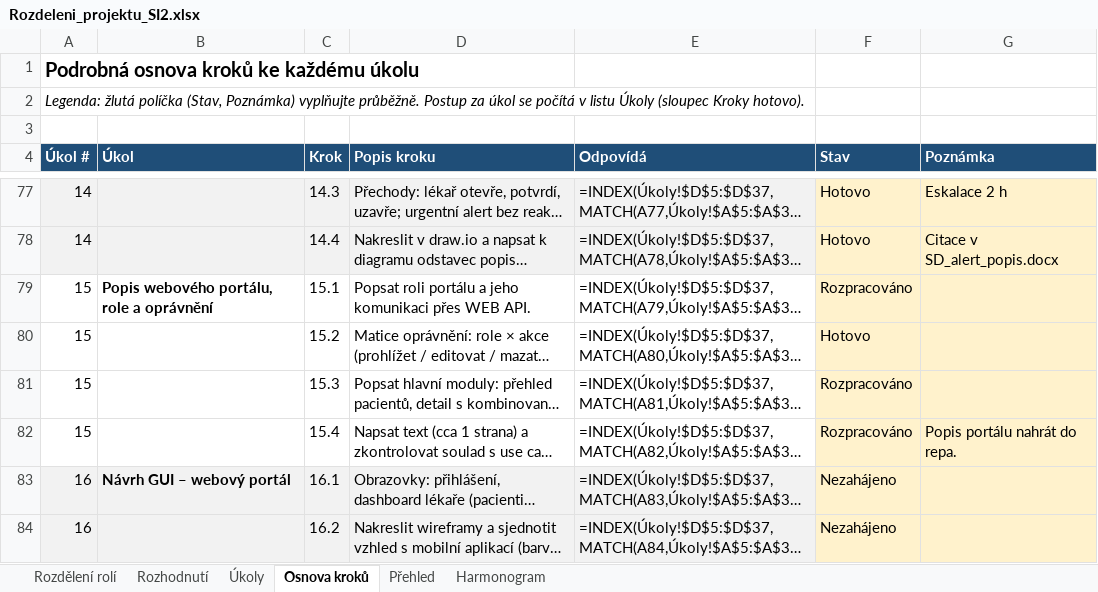
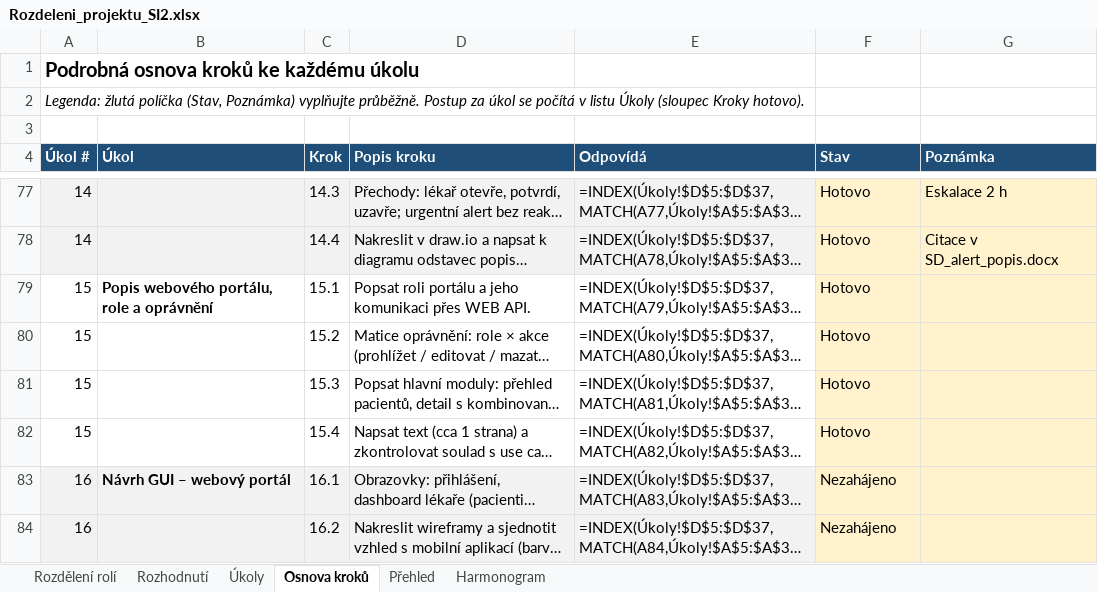
Before and after one commit to stastmar/SI_projekt, an Excel workbook: Rozdeleni_projektu_SI2.xlsx, sheet Osnova kroků, drawn as a sheet; only a part is shown, gaps mark what is left out; long unchanged cells end in …; values as stored, in another font and other column widths than the file's, no borders; formulas without a stored value are shown as written; conditional formats not drawn; the diff names each change by its address in the sheet, - before the commit and + after, or states it on an @@ line.

Commit message:
Portal: popis portalu, uprava scenaru

```diff
--- a/Rozdeleni_projektu_SI2.xlsx (sheet Osnova kroků)
+++ b/Rozdeleni_projektu_SI2.xlsx (sheet Osnova kroků)
-F79 (Stav): Rozpracováno
+F79 (Stav): Hotovo
-F81:F82 (Stav): Rozpracováno
+F81:F82 (Stav): Hotovo
-G82 (Poznámka): Popis portálu nahrát do repa.
+G82 (Poznámka): (empty)
```
Also changed, not shown: sheet Úkoly, 5 other files.
